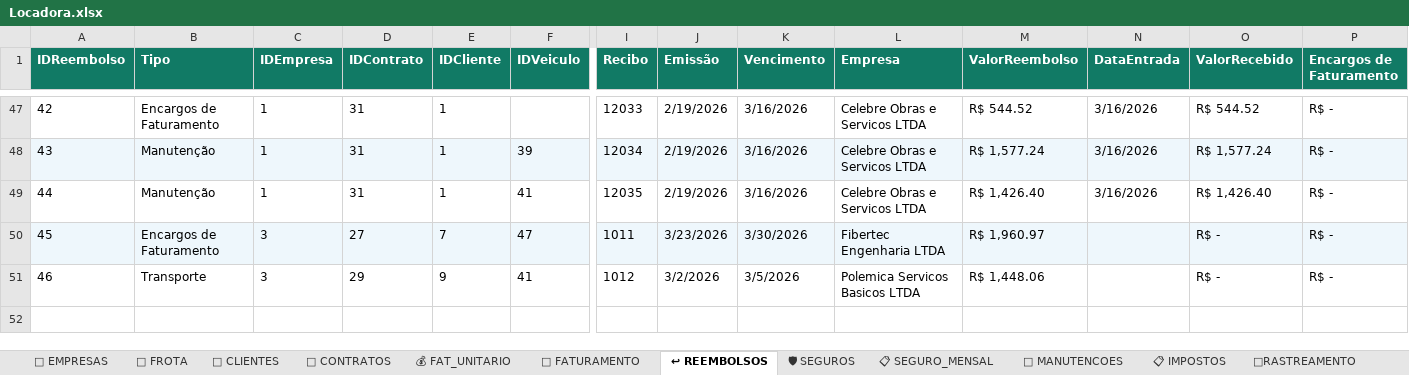
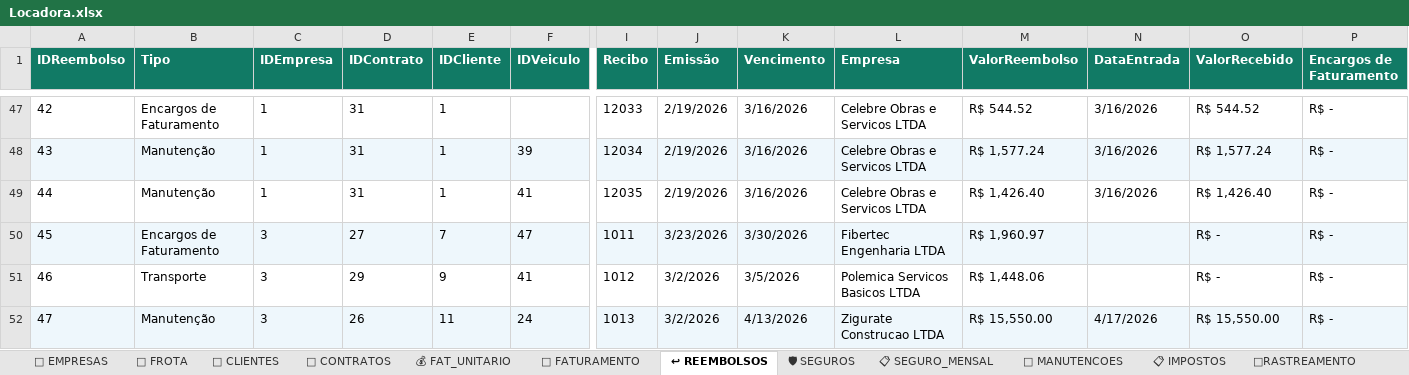
Before and after one commit to tttiburcio/locadora-dashboard, an Excel workbook: Locadora.xlsx, sheet ↩ REEMBOLSOS, drawn as a sheet; only a part is shown, gaps mark what is left out; values as stored, in another font and other column widths than the file's, no borders; rows hold the shown columns only; the diff names each change by its address in the sheet, - before the commit and + after, or states it on an @@ line.

```diff
--- a/Locadora.xlsx (sheet ↩ REEMBOLSOS)
+++ b/Locadora.xlsx (sheet ↩ REEMBOLSOS)
+row 52: 47 | Manutenção | 3 | 26 | 11 | 24 | 1013 | 3/2/2026 | 4/13/2026 | Zigurate Construcao LTDA | R$ 15,550.00 | 4/17/2026 | R$ 15,550.00 | R$ -
```
Also changed, not shown: sheet 🚛 FROTA, sheet 🧾 FATURAMENTO, formulas that keep their value, hidden cells, 12 other files.
